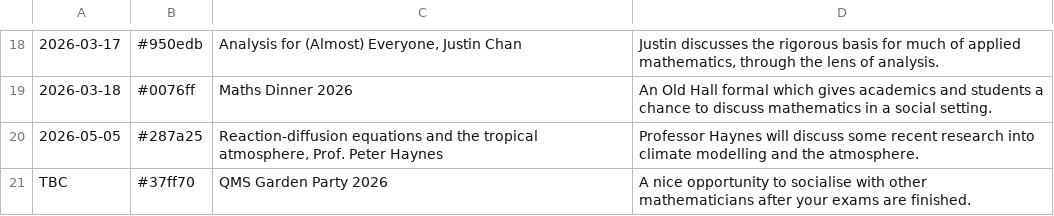
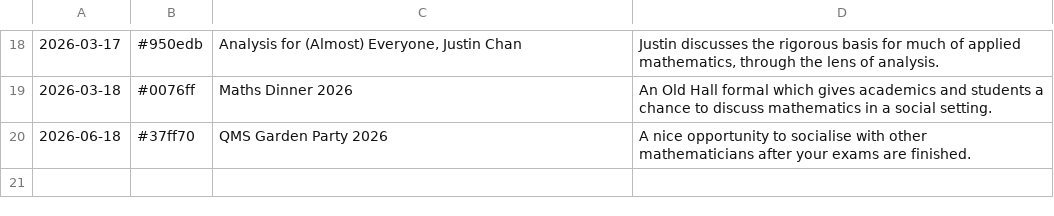
Before and after one commit to Queens-Maths-Society/qms-website, a CSV file: public_html/events.csv, drawn as a sheet; only a part is shown, gaps mark what is left out.

```diff
--- a/public_html/events.csv
+++ b/public_html/events.csv
@@ -19,3 +19,2 @@
 2026-03-18,#0076ff,"Maths Dinner 2026","An Old Hall formal which gives academics and students a chance to discuss mathematics in a social setting."
-2026-05-05,#287a25,"Reaction-diffusion equations and the tropical atmosphere, Prof. Peter Haynes","Professor Haynes will discuss some recent research into climate modelling and the atmosphere."
-TBC,#37ff70,"QMS Garden Party 2026","A nice opportunity to socialise with other mathematicians after your exams are finished."
+2026-06-18,#37ff70,"QMS Garden Party 2026","A nice opportunity to socialise with other mathematicians after your exams are finished."
```
Also changed, not shown: 9 other files.
